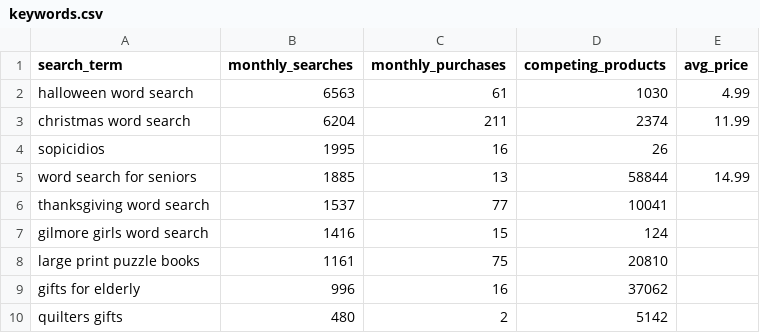
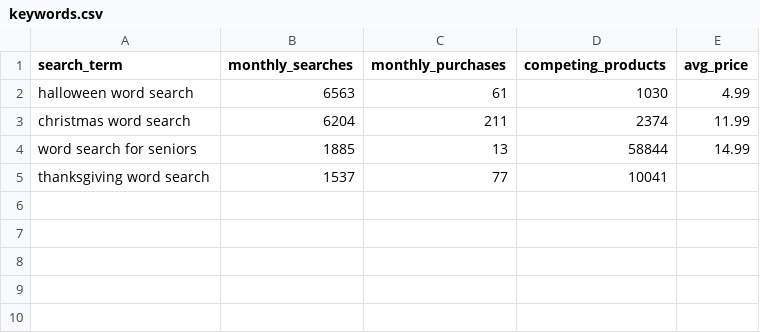
Before and after one commit to ttion01/kdptop-research, a CSV file: reports/word-search-kdp/data/keywords.csv, drawn as a sheet.

Commit message:
Update reports

```diff
--- a/reports/word-search-kdp/data/keywords.csv
+++ b/reports/word-search-kdp/data/keywords.csv
@@ -3,8 +3,3 @@ halloween word search,6563,61,1030,4.99
 christmas word search,6204,211,2374,11.99
-sopicidios,1995,16,26,
 word search for seniors,1885,13,58844,14.99
 thanksgiving word search,1537,77,10041,
-gilmore girls word search,1416,15,124,
-large print puzzle books,1161,75,20810,
-gifts for elderly,996,16,37062,
-quilters gifts,480,2,5142,
```
Also changed, not shown: 3 other files.
